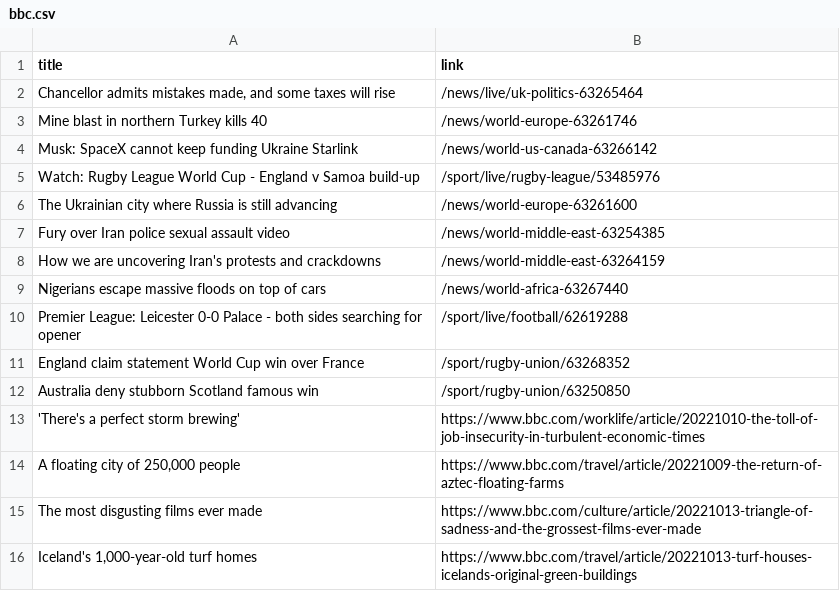
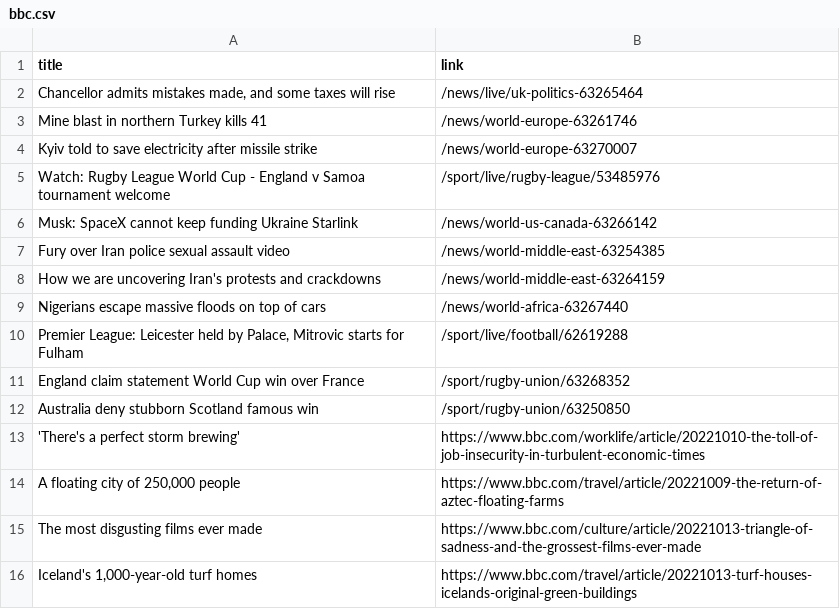
Before and after one commit to luyi-eve/automatic-scraper-bbc, a CSV file: bbc.csv, drawn as a sheet; only a part is shown.

```diff
--- a/bbc.csv
+++ b/bbc.csv
@@ -2,6 +2,6 @@ title,link
 "Chancellor admits mistakes made, and some taxes will rise",/news/live/uk-politics-63265464
-Mine blast in northern Turkey kills 40,/news/world-europe-63261746
+Mine blast in northern Turkey kills 41,/news/world-europe-63261746
+Kyiv told to save electricity after missile strike,/news/world-europe-63270007
+Watch: Rugby League World Cup - England v Samoa tournament welcome,/sport/live/rugby-league/53485976
 Musk: SpaceX cannot keep funding Ukraine Starlink,/news/world-us-canada-63266142
-Watch: Rugby League World Cup - England v Samoa build-up,/sport/live/rugby-league/53485976
-The Ukrainian city where Russia is still advancing,/news/world-europe-63261600
 Fury over Iran police sexual assault video,/news/world-middle-east-63254385
@@ -9,3 +9,3 @@ How we are uncovering Iran's protests and crackdowns,/news/world-middle-east-632
 Nigerians escape massive floods on top of cars,/news/world-africa-63267440
-Premier League: Leicester 0-0 Palace - both sides searching for opener,/sport/live/football/62619288
+"Premier League: Leicester held by Palace, Mitrovic starts for Fulham",/sport/live/football/62619288
 England claim statement World Cup win over France,/sport/rugby-union/63268352
```
